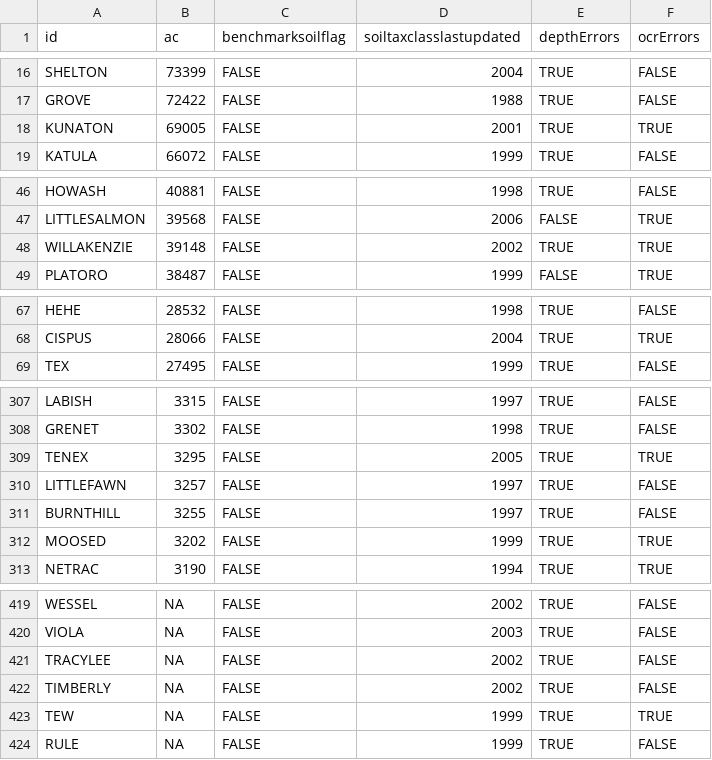
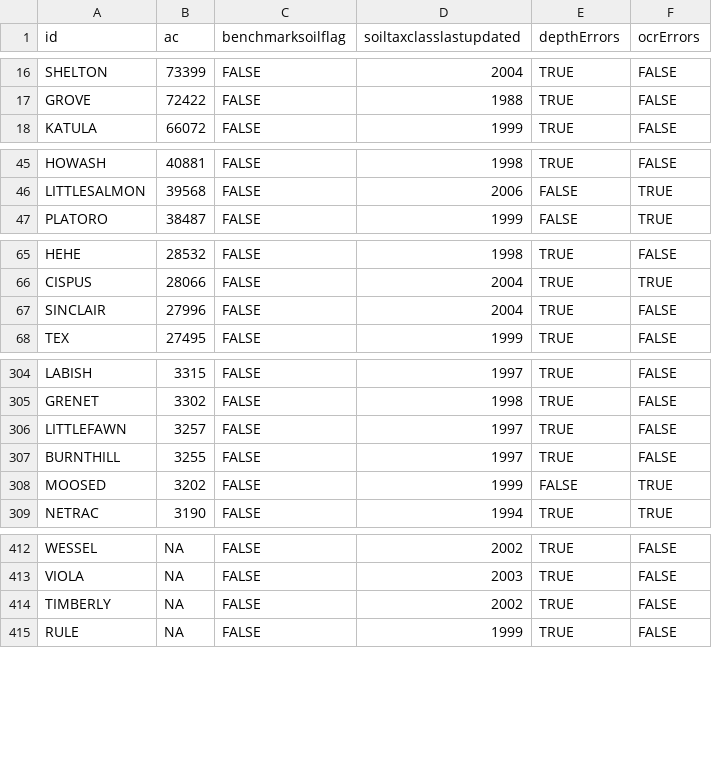
Before and after one commit to ncss-tech/SoilKnowledgeBase, a CSV file: inst/extdata/OSD-error-reporting/RO/bozeman-series.csv, drawn as a sheet; only a part is shown, gaps mark what is left out; the diff covers the shown part only.

```diff
--- a/inst/extdata/OSD-error-reporting/RO/bozeman-series.csv
+++ b/inst/extdata/OSD-error-reporting/RO/bozeman-series.csv
@@ -17,3 +17,2 @@
 "GROVE",72422,FALSE,1988,TRUE,FALSE
-"KUNATON",69005,FALSE,2001,TRUE,TRUE
 "KATULA",66072,FALSE,1999,TRUE,FALSE
@@ -47,3 +46,2 @@
 "LITTLESALMON",39568,FALSE,2006,FALSE,TRUE
-"WILLAKENZIE",39148,FALSE,2002,TRUE,TRUE
 "PLATORO",38487,FALSE,1999,FALSE,TRUE
@@ -68,2 +66,3 @@
 "CISPUS",28066,FALSE,2004,TRUE,TRUE
+"SINCLAIR",27996,FALSE,2004,TRUE,FALSE
 "TEX",27495,FALSE,1999,TRUE,FALSE
@@ -308,6 +305,5 @@
 "GRENET",3302,FALSE,1998,TRUE,FALSE
-"TENEX",3295,FALSE,2005,TRUE,TRUE
 "LITTLEFAWN",3257,FALSE,1997,TRUE,FALSE
 "BURNTHILL",3255,FALSE,1997,TRUE,FALSE
-"MOOSED",3202,FALSE,1999,TRUE,TRUE
+"MOOSED",3202,FALSE,1999,FALSE,TRUE
 "NETRAC",3190,FALSE,1994,TRUE,TRUE
@@ -420,5 +413,3 @@
 "VIOLA",NA,FALSE,2003,TRUE,FALSE
-"TRACYLEE",NA,FALSE,2002,TRUE,FALSE
 "TIMBERLY",NA,FALSE,2002,TRUE,FALSE
-"TEW",NA,FALSE,1999,TRUE,TRUE
 "RULE",NA,FALSE,1999,TRUE,FALSE
```
Also changed, not shown: 1 added row, 8 removed rows and 2 edited cells elsewhere in this file, inst/extdata/OSD-error-reporting/RO/bozeman-hz.csv, inst/extdata/OSD-error-reporting/RO/wasilla-hz.csv, 29 other files.
